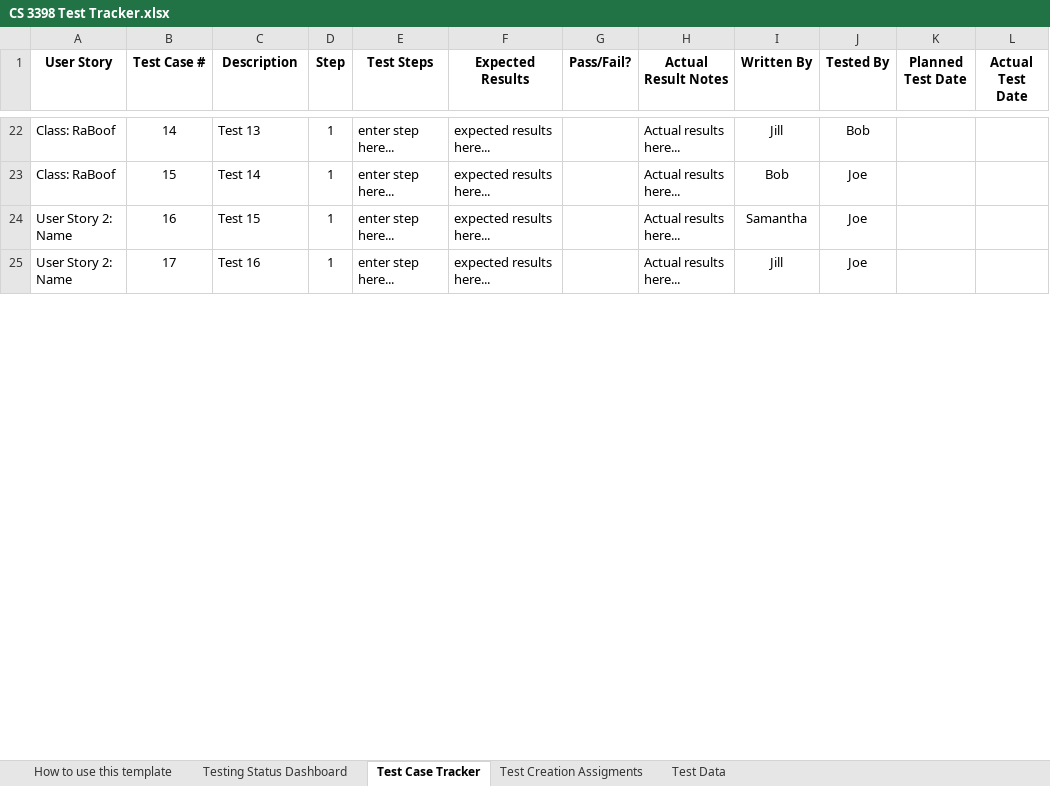
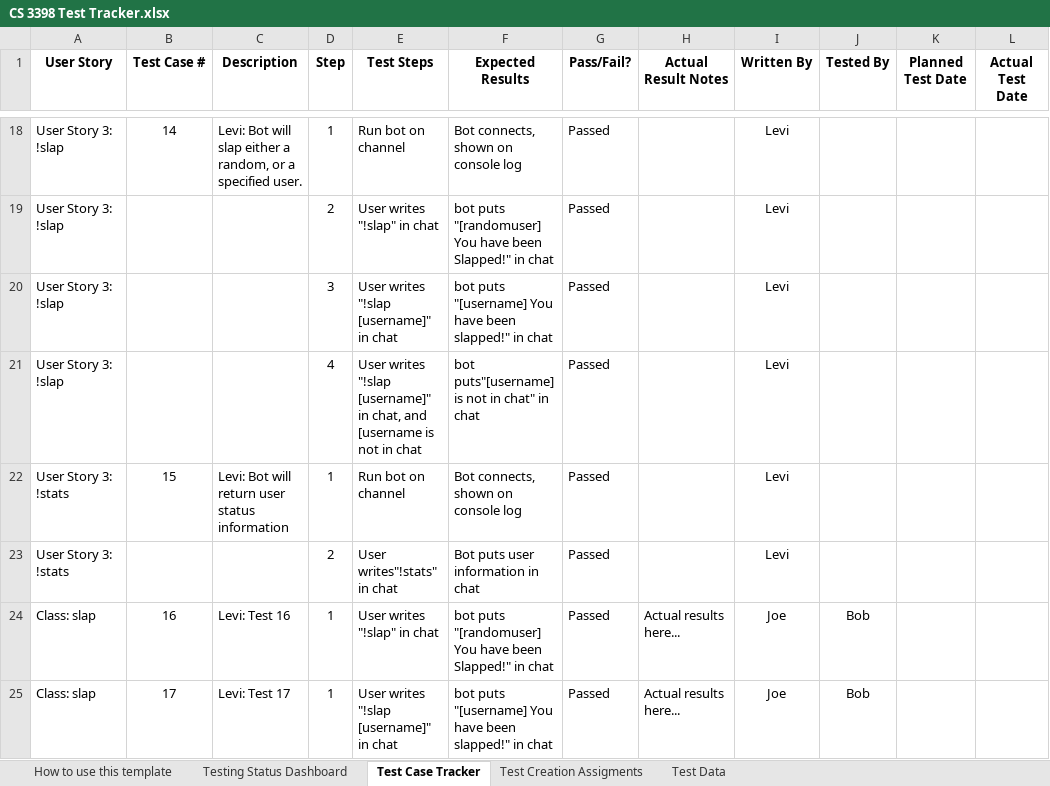
Before and after one commit to CS3398-Miranda-Cosgroves/GetRichTwitch, an Excel workbook: Homework Assignments/a15/CS 3398 Test Tracker.xlsx, sheet Test Case Tracker, drawn as a sheet; only a part is shown, gaps mark what is left out; values as stored, in another font and other column widths than the file's, no borders; charts and pictures not drawn; addresses are those after the commit; the diff covers the shown part only; the diff names each change by its address in the sheet, - before the commit and + after, or states it on an @@ line.

Commit message:
Update Homework Assignments/a15/CS 3398 Test Tracker.xlsx

```diff
--- a/Homework Assignments/a15/CS 3398 Test Tracker.xlsx (sheet Test Case Tracker)
+++ b/Homework Assignments/a15/CS 3398 Test Tracker.xlsx (sheet Test Case Tracker)
-A18 (User Story): Class: RaBoof
+A18 (User Story): User Story 3: !slap
-C18 (Description): Test 13
+C18 (Description): Levi: Bot will slap either a random, or a specified user.
-E18 (Test Steps): enter step here...
+E18 (Test Steps): Run bot on channel
-F18 (Expected Results): expected results here...
+F18 (Expected Results): Bot connects, shown on console log
-G18 (Pass/Fail?): (empty)
+G18 (Pass/Fail?): Passed
-H18 (Actual Result Notes): Actual results here...
+H18 (Actual Result Notes): (empty)
-I18 (Written By): Jill
+I18 (Written By): Levi
-J18 (Tested By): Bob
+J18 (Tested By): (empty)
+row 19: User Story 3: !slap |  |  | 2 | User writes "!slap" in chat | bot puts "[randomuser] You have been Slapped!" in chat | Passed |  | Levi
+row 20: User Story 3: !slap |  |  | 3 | User writes "!slap [username]" in chat | bot puts "[username] You have been slapped!" in chat | Passed |  | Levi
+row 21: User Story 3: !slap |  |  | 4 | User writes "!slap [username]" in chat, and [username is not in chat | bot puts"[username] is not in chat" in chat | Passed |  | Levi
-A22 (User Story): Class: RaBoof
+A22 (User Story): User Story 3: !stats
-C22 (Description): Test 14
+C22 (Description): Levi: Bot will return user status information
-E22 (Test Steps): enter step here...
+E22 (Test Steps): Run bot on channel
-F22 (Expected Results): expected results here...
+F22 (Expected Results): Bot connects, shown on console log
-G22 (Pass/Fail?): (empty)
+G22 (Pass/Fail?): Passed
-H22 (Actual Result Notes): Actual results here...
+H22 (Actual Result Notes): (empty)
-I22 (Written By): Bob
+I22 (Written By): Levi
-J22 (Tested By): Joe
+J22 (Tested By): (empty)
+row 23: User Story 3: !stats |  |  | 2 | User writes"!stats" in chat | Bot puts user information in chat | Passed |  | Levi
-A24:A25 (User Story): User Story 2: Name
+A24:A25 (User Story): Class: slap
-C24 (Description): Test 15
+C24 (Description): Levi: Test 16
-E24 (Test Steps): enter step here...
+E24 (Test Steps): User writes "!slap" in chat
-F24 (Expected Results): expected results here...
+F24 (Expected Results): bot puts "[randomuser] You have been Slapped!" in chat
-G24:G25 (Pass/Fail?): (empty)
+G24:G25 (Pass/Fail?): Passed
-I24 (Written By): Samantha
+I24 (Written By): Joe
-J24:J25 (Tested By): Joe
+J24:J25 (Tested By): Bob
-C25 (Description): Test 16
+C25 (Description): Levi: Test 17
-E25 (Test Steps): enter step here...
+E25 (Test Steps): User writes "!slap [username]" in chat
-F25 (Expected Results): expected results here...
+F25 (Expected Results): bot puts "[username] You have been slapped!" in chat
-I25 (Written By): Jill
+I25 (Written By): Joe
```
Also changed, not shown: 9 added rows, 6 removed rows and 96 edited cells elsewhere in this sheet, sheet How to use this template, sheet Testing Status Dashboard, charts or pictures.
